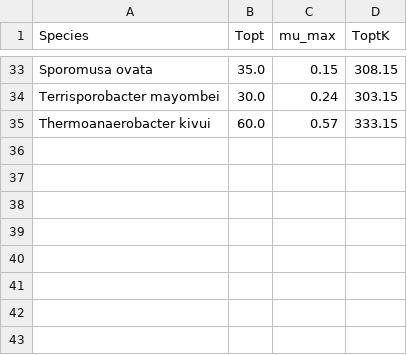
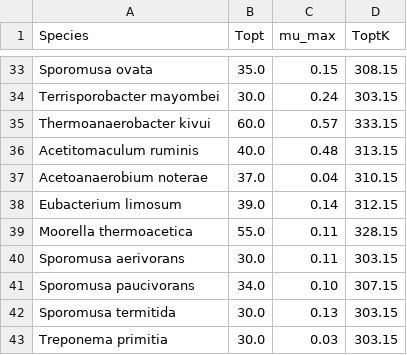
Before and after one commit to biosustain/CO2_fixation_models, a CSV file: Data/µ_Acetogens.csv, drawn as a sheet; only a part is shown, gaps mark what is left out; the diff names each change by its address in the sheet, - before the commit and + after, or states it on an @@ line.

```diff
--- a/Data/µ_Acetogens.csv
+++ b/Data/µ_Acetogens.csv
+row 36: Acetitomaculum ruminis | 40.0 | 0.48 | 313.15
+row 37: Acetoanaerobium noterae | 37.0 | 0.04 | 310.15
+row 38: Eubacterium limosum | 39.0 | 0.14 | 312.15
+row 39: Moorella thermoacetica | 55.0 | 0.11 | 328.15
+row 40: Sporomusa aerivorans | 30.0 | 0.11 | 303.15
+row 41: Sporomusa paucivorans | 34.0 | 0.10 | 307.15
+row 42: Sporomusa termitida | 30.0 | 0.13 | 303.15
+row 43: Treponema primitia | 30.0 | 0.03 | 303.15
```
Also changed, not shown: 31 other files.
